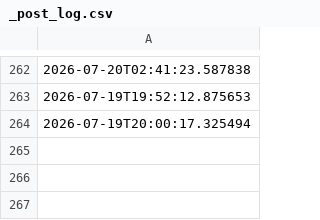
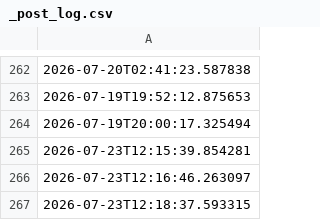
Before and after one commit to depofiti-design/sporkalp-automation, a CSV file: out/_post_log.csv, drawn as a sheet; only a part is shown, gaps mark what is left out.

```diff
--- a/out/_post_log.csv
+++ b/out/_post_log.csv
@@ -264 +264,4 @@
 2026-07-19T20:00:17.325494
+2026-07-23T12:15:39.854281
+2026-07-23T12:16:46.263097
+2026-07-23T12:18:37.593315
```
Also changed, not shown: 2 other files.
